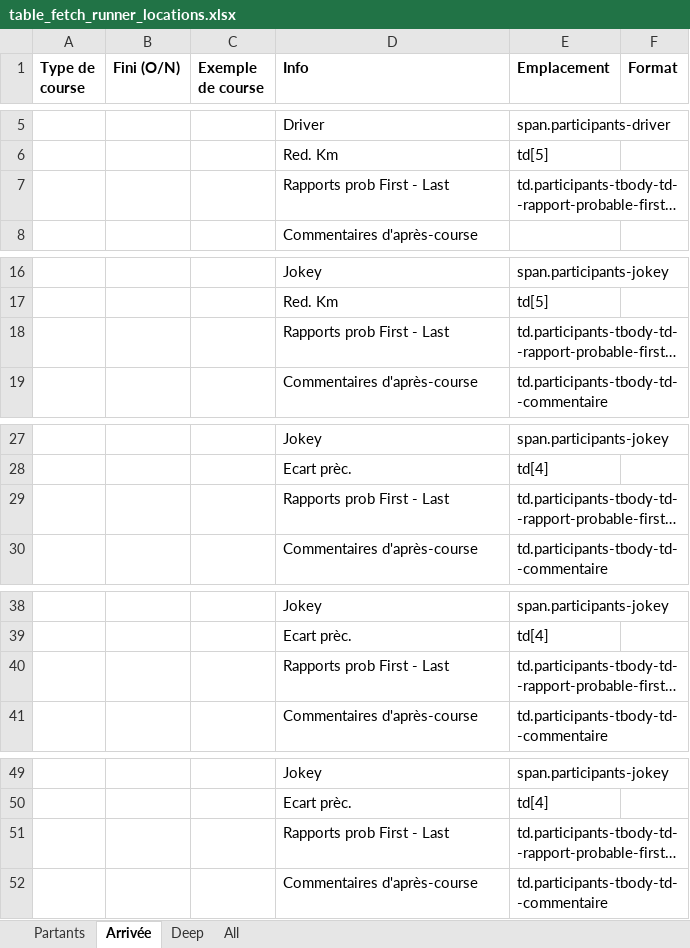
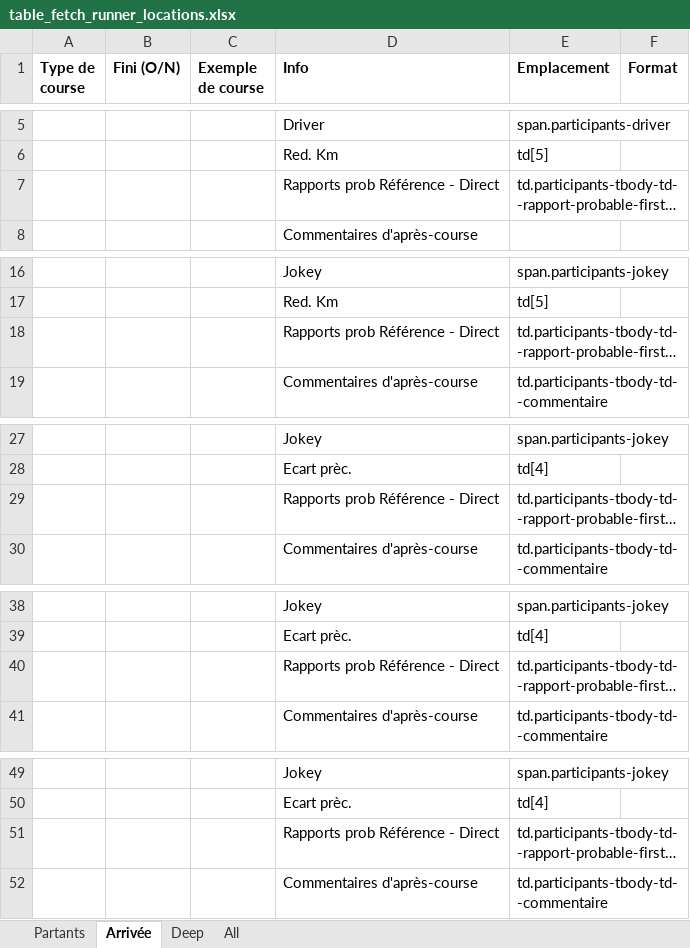
Before and after one commit to PascalMahe/DemoRuby, an Excel workbook: Notes/table_fetch_runner_locations.xlsx, sheet Arrivée, drawn as a sheet; only a part is shown, gaps mark what is left out; long unchanged cells end in …; values as stored, in another font and other column widths than the file's, no borders; the diff covers the shown part only; the diff names each change by its address in the sheet, - before the commit and + after, or states it on an @@ line.

```diff
--- a/Notes/table_fetch_runner_locations.xlsx (sheet Arrivée)
+++ b/Notes/table_fetch_runner_locations.xlsx (sheet Arrivée)
-D7 (Info): Rapports prob First - Last
+D7 (Info): Rapports prob Référence - Direct
-D18 (Info): Rapports prob First - Last
+D18 (Info): Rapports prob Référence - Direct
-D29 (Info): Rapports prob First - Last
+D29 (Info): Rapports prob Référence - Direct
-D40 (Info): Rapports prob First - Last
+D40 (Info): Rapports prob Référence - Direct
-D51 (Info): Rapports prob First - Last
+D51 (Info): Rapports prob Référence - Direct
```
Also changed, not shown: 1 edited cell elsewhere in this sheet, sheet Partants, sheet All, 1 other file.
